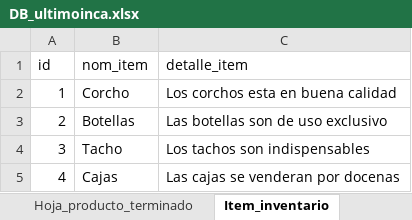
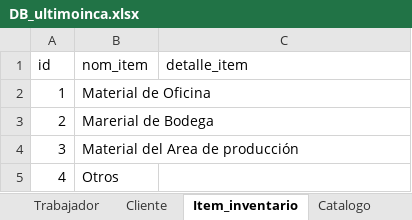
Before and after one commit to Danilo1945/Proyecto_Vino, an Excel workbook: DB_ultimoinca.xlsx, sheet Item_inventario, drawn as a sheet; values as stored, in another font and other column widths than the file's, no borders; table styles not drawn; the diff names each change by its address in the sheet, - before the commit and + after, or states it on an @@ line.

```diff
--- a/DB_ultimoinca.xlsx (sheet Item_inventario)
+++ b/DB_ultimoinca.xlsx (sheet Item_inventario)
-B2 (nom_item): Corcho
+B2 (nom_item): Material de Oficina
-C2 (detalle_item): Los corchos esta en buena calidad
+C2 (detalle_item): (empty)
-B3 (nom_item): Botellas
+B3 (nom_item): Marerial de Bodega
-C3 (detalle_item): Las botellas son de uso exclusivo
+C3 (detalle_item): (empty)
-B4 (nom_item): Tacho
+B4 (nom_item): Material del Area de producción
-C4 (detalle_item): Los tachos son indispensables
+C4 (detalle_item): (empty)
-B5 (nom_item): Cajas
+B5 (nom_item): Otros
-C5 (detalle_item): Las cajas se venderan por docenas
+C5 (detalle_item): (empty)
```
Also changed, not shown: sheet Compra_venta, sheet Area_produccion, sheet Hoja_producion_vino, sheet Inventario_empresa, sheet Compra_Mat_pi, sheet Pedido, 12 more sheets, other sheet tabs, 37 other files.
